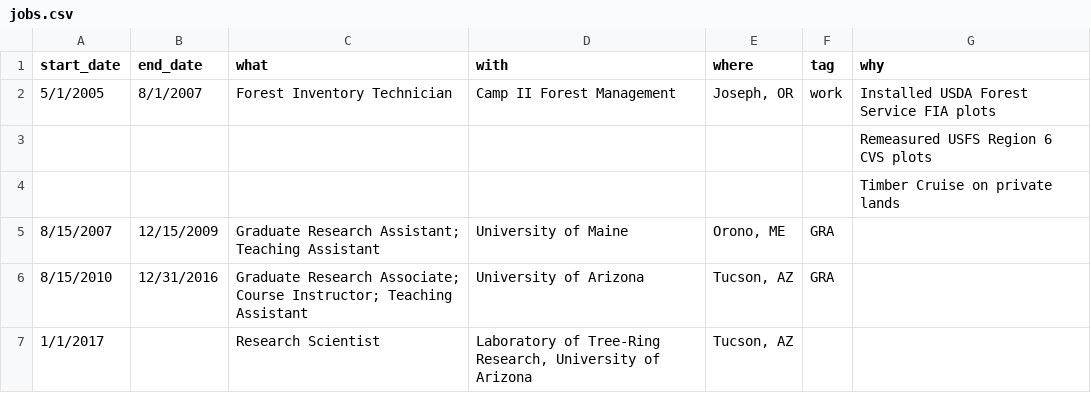
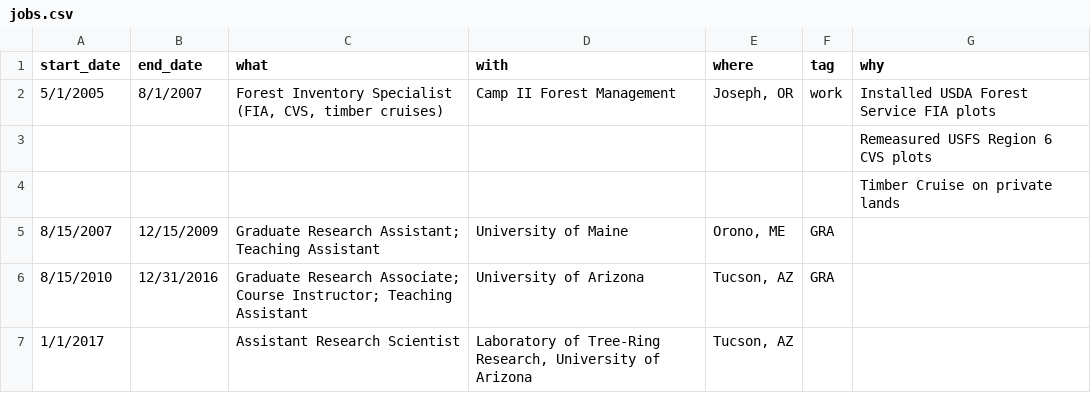
Before and after one commit to chguiterman/CV, a CSV file: data/jobs.csv, drawn as a sheet.

```diff
--- a/data/jobs.csv
+++ b/data/jobs.csv
@@ -1,3 +1,3 @@
 start_date,end_date,what,with,where,tag,why
-5/1/2005,8/1/2007,Forest Inventory Technician,"Camp II Forest Management","Joseph, OR",work,Installed USDA Forest Service FIA plots
+5/1/2005,8/1/2007,"Forest Inventory Specialist (FIA, CVS, timber cruises)",Camp II Forest Management,"Joseph, OR",work,Installed USDA Forest Service FIA plots
 ,,,,,,Remeasured USFS Region 6 CVS plots
@@ -6,2 +6,2 @@ start_date,end_date,what,with,where,tag,why
 8/15/2010,12/31/2016,Graduate Research Associate; Course Instructor; Teaching Assistant,University of Arizona,"Tucson, AZ",GRA,
-1/1/2017,,Research Scientist,"Laboratory of Tree-Ring Research, University of Arizona","Tucson, AZ",,
+1/1/2017,,Assistant Research Scientist,"Laboratory of Tree-Ring Research, University of Arizona","Tucson, AZ",,
```
Also changed, not shown: data/grants.csv, data/teaching.csv, 15 other files.
